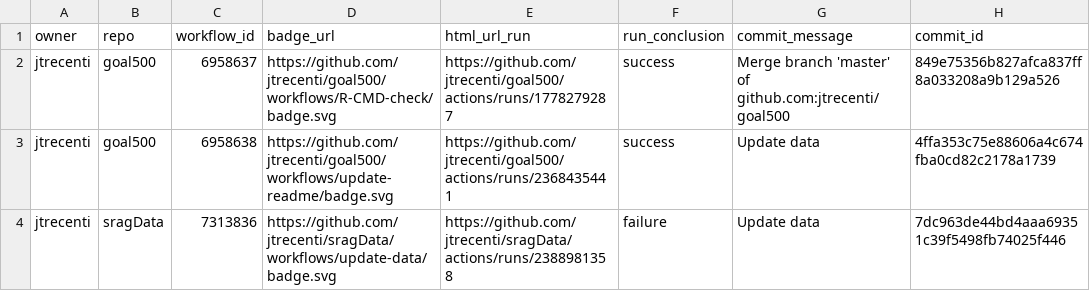
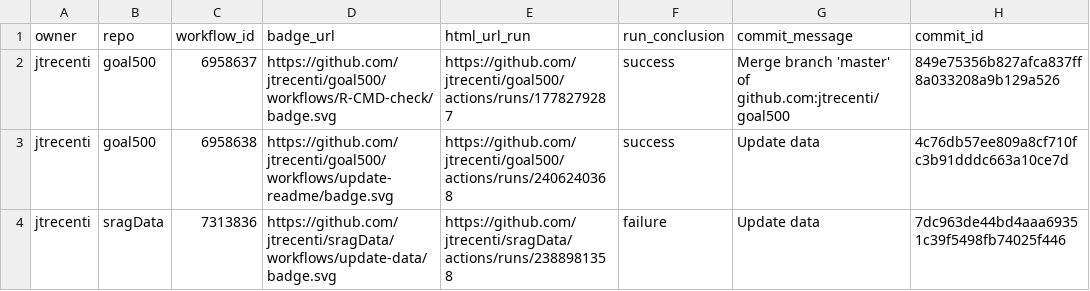
Before and after one commit to jtrecenti/status, a CSV file: repos.csv, drawn as a sheet; only a part is shown; the diff names each change by its address in the sheet, - before the commit and + after, or states it on an @@ line.

```diff
--- a/repos.csv
+++ b/repos.csv
-E3 (html_url_run): https://github.com/jtrecenti/goal500/actions/runs/2368435441
+E3 (html_url_run): https://github.com/jtrecenti/goal500/actions/runs/2406240368
-H3 (commit_id): 4ffa353c75e88606a4c674fba0cd82c2178a1739
+H3 (commit_id): 4c76db57ee809a8cf710fc3b91dddc663a10ce7d
```
Also changed, not shown: 1 other file.
